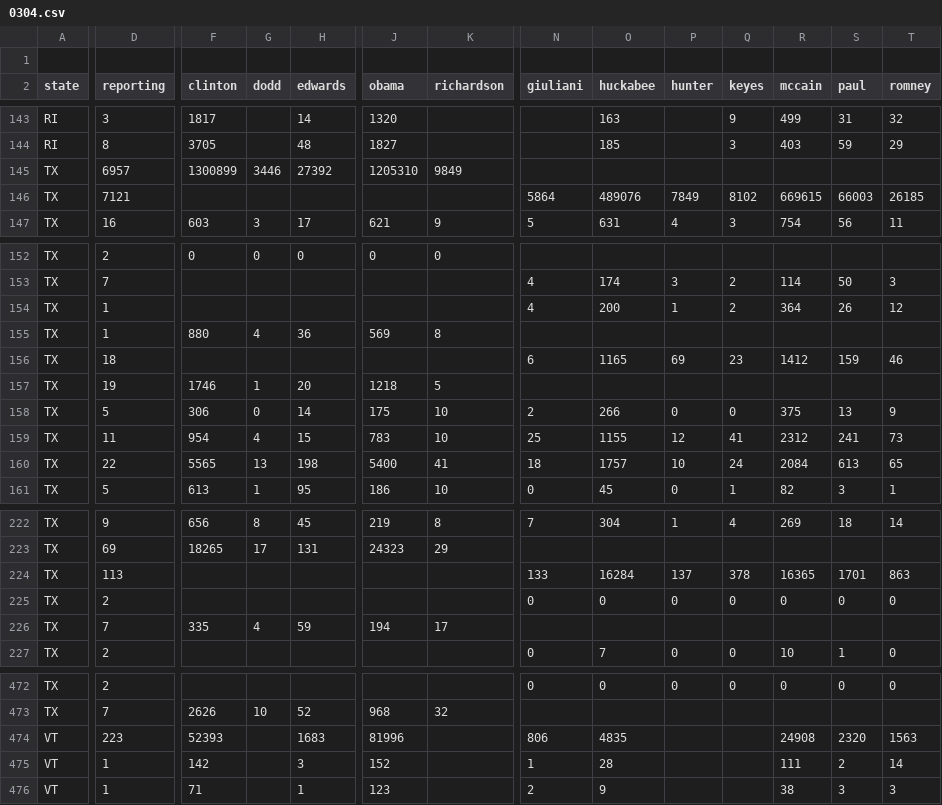
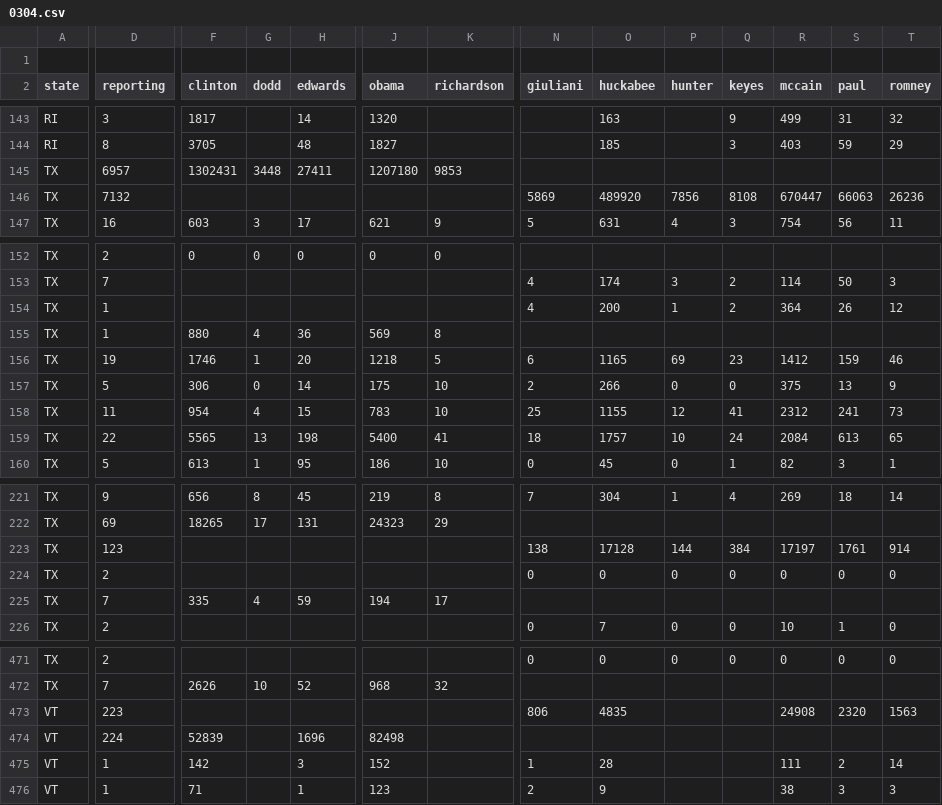
Before and after one commit to geary/primary-maps-2008-data, a CSV file: votes/0304.csv, drawn as a sheet; only a part is shown, gaps mark what is left out; removed rows and columns are numbered as before the commit, all else as after; rows hold the shown columns only; the diff covers the shown part only; the diff names each change by its address in the sheet, - before the commit and + after, or states it on an @@ line.

Commit message:
Vote update

```diff
--- a/votes/0304.csv
+++ b/votes/0304.csv
-F145 (clinton): 1300899
+F145 (clinton): 1302431
-G145 (dodd): 3446
+G145 (dodd): 3448
-H145 (edwards): 27392
+H145 (edwards): 27411
-J145 (obama): 1205310
+J145 (obama): 1207180
-K145 (richardson): 9849
+K145 (richardson): 9853
-D146 (reporting): 7121
+D146 (reporting): 7132
-N146 (giuliani): 5864
+N146 (giuliani): 5869
-O146 (huckabee): 489076
+O146 (huckabee): 489920
-P146 (hunter): 7849
+P146 (hunter): 7856
-Q146 (keyes): 8102
+Q146 (keyes): 8108
-R146 (mccain): 669615
+R146 (mccain): 670447
-S146 (paul): 66003
+S146 (paul): 66063
-T146 (romney): 26185
+T146 (romney): 26236
-D156 (reporting): 18
+D156 (reporting): 19
-F156 (clinton): (empty)
+F156 (clinton): 1746
-G156 (dodd): (empty)
+G156 (dodd): 1
-H156 (edwards): (empty)
+H156 (edwards): 20
-J156 (obama): (empty)
+J156 (obama): 1218
-K156 (richardson): (empty)
+K156 (richardson): 5
-row 157: TX | 19 | 1746 | 1 | 20 | 1218 | 5
-D223 (reporting): 113
+D223 (reporting): 123
-N223 (giuliani): 133
+N223 (giuliani): 138
-O223 (huckabee): 16284
+O223 (huckabee): 17128
-P223 (hunter): 137
+P223 (hunter): 144
-Q223 (keyes): 378
+Q223 (keyes): 384
-R223 (mccain): 16365
+R223 (mccain): 17197
-S223 (paul): 1701
+S223 (paul): 1761
-T223 (romney): 863
+T223 (romney): 914
-F473 (clinton): 52393
+F473 (clinton): (empty)
-H473 (edwards): 1683
+H473 (edwards): (empty)
-J473 (obama): 81996
+J473 (obama): (empty)
+row 474: VT | 224 | 52839 |  | 1696 | 82498
```
Also changed, not shown: 6 added rows, 5 removed rows and 35 edited cells elsewhere in this file, 7 other files.
